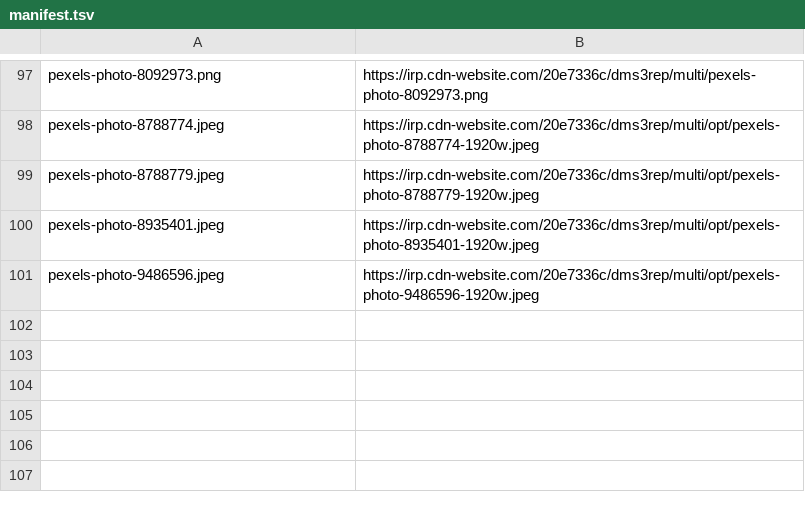
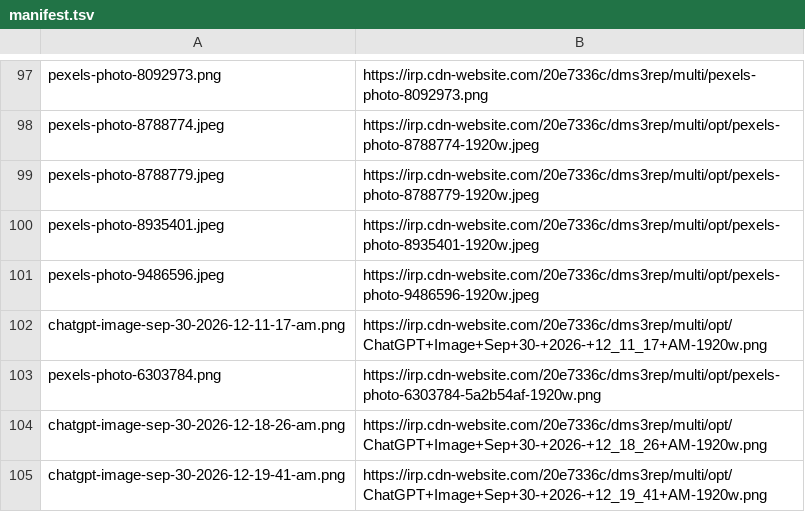
Before and after one commit to Local-Splash-Websites/site-alanttran, a TSV file: assets/manifest.tsv, drawn as a sheet; only a part is shown, gaps mark what is left out; the diff names each change by its address in the sheet, - before the commit and + after, or states it on an @@ line.

```diff
--- a/assets/manifest.tsv
+++ b/assets/manifest.tsv
+row 102: chatgpt-image-sep-30-2026-12-11-17-am.png | https://irp.cdn-website.com/20e7336c/dms3rep/multi/opt/ChatGPT+Image+Sep+30-+2026-+12_11_17+AM-1920w.png
+row 103: pexels-photo-6303784.png | https://irp.cdn-website.com/20e7336c/dms3rep/multi/opt/pexels-photo-6303784-5a2b54af-1920w.png
+row 104: chatgpt-image-sep-30-2026-12-18-26-am.png | https://irp.cdn-website.com/20e7336c/dms3rep/multi/opt/ChatGPT+Image+Sep+30-+2026-+12_18_26+AM-1920w.png
+row 105: chatgpt-image-sep-30-2026-12-19-41-am.png | https://irp.cdn-website.com/20e7336c/dms3rep/multi/opt/ChatGPT+Image+Sep+30-+2026-+12_19_41+AM-1920w.png
```
Also changed, not shown: 47 other files.
